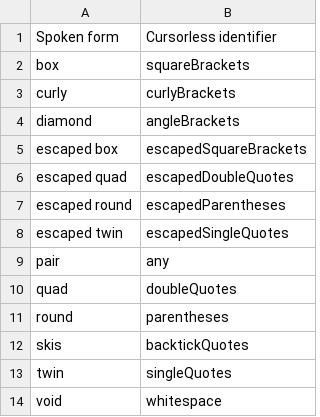
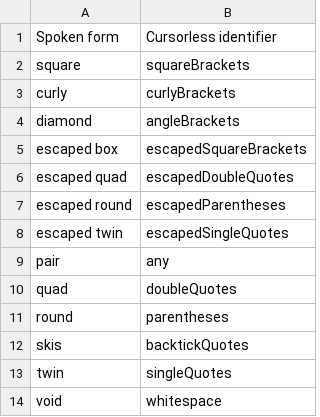
Before and after one commit to knausj85/cursorless-settings, a CSV file: paired_delimiters.csv, drawn as a sheet.

Commit message:
Update paired_delimiters.csv

```diff
--- a/paired_delimiters.csv
+++ b/paired_delimiters.csv
@@ -1,3 +1,3 @@
 Spoken form, Cursorless identifier
-box, squareBrackets
+square, squareBrackets
 curly, curlyBrackets
```
